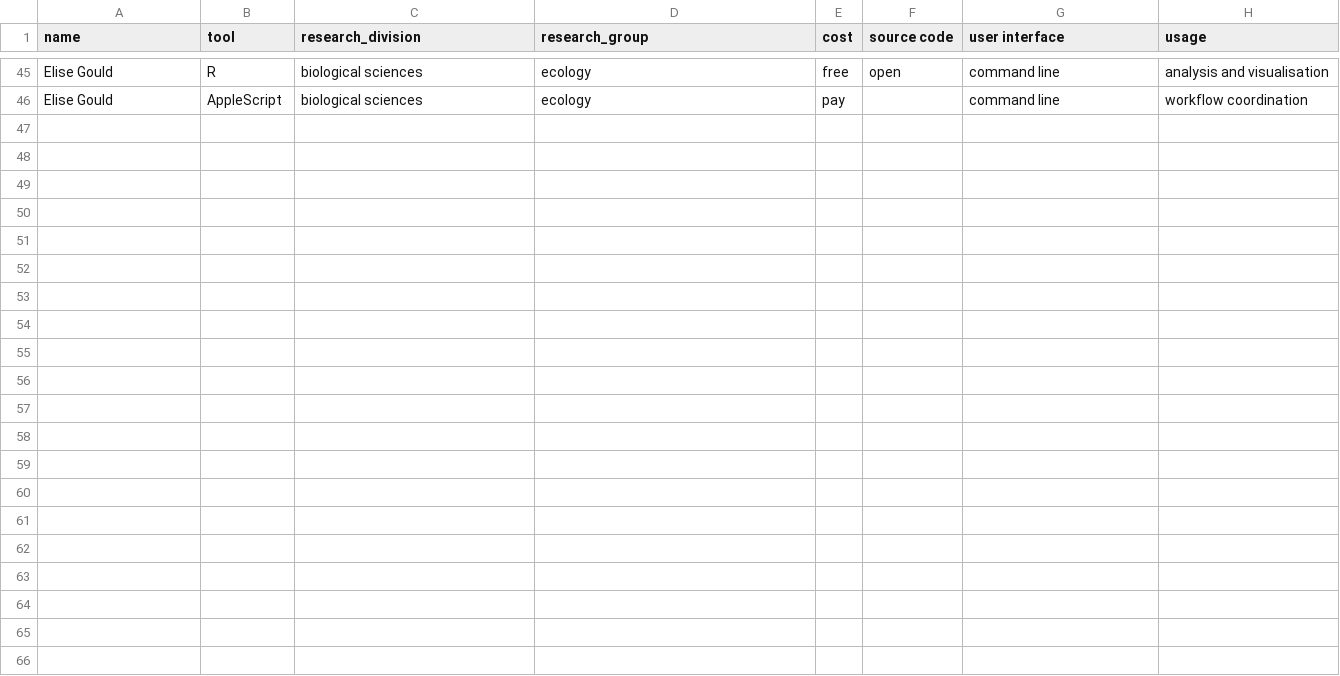
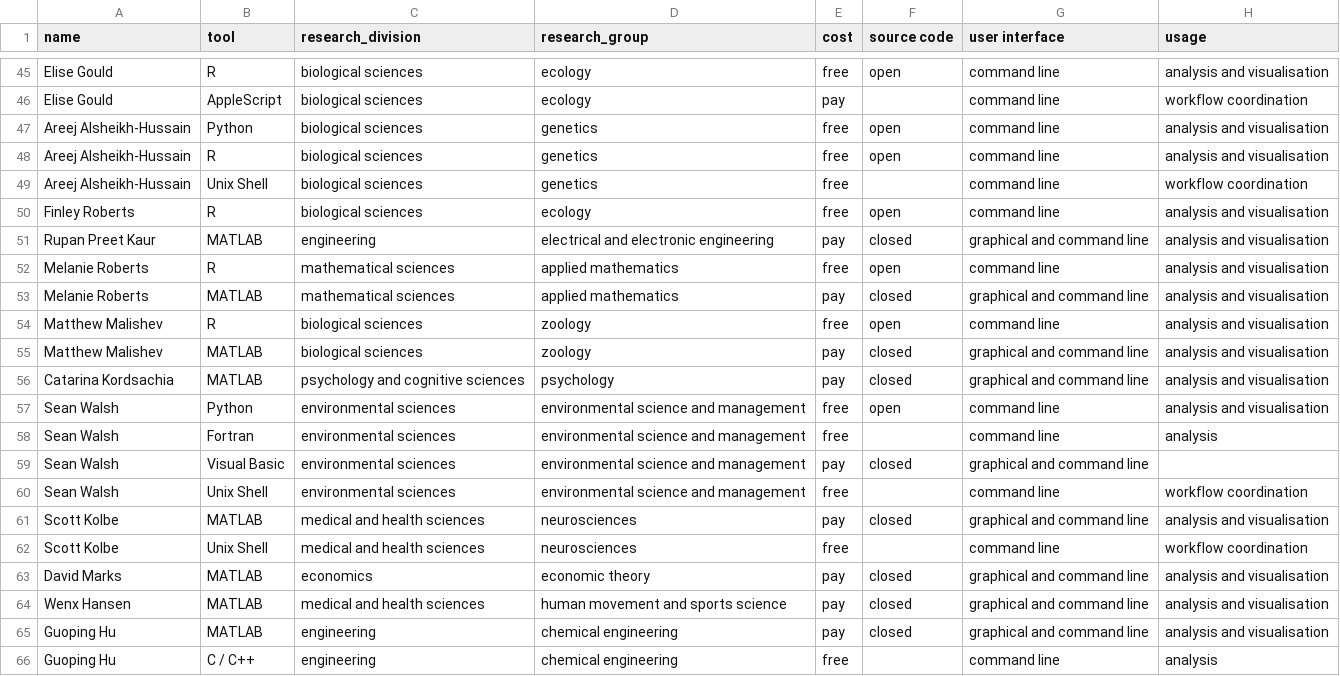
Before and after one commit to DamienIrving/resbaz-posters, a CSV file: data/derived/people_programming_languages.csv, drawn as a sheet; only a part is shown, gaps mark what is left out.

```diff
--- a/data/derived/people_programming_languages.csv
+++ b/data/derived/people_programming_languages.csv
@@ -46 +46,21 @@ Elise Gould,R,biological sciences,ecology,free,open,command line,analysis and vi
 Elise Gould,AppleScript,biological sciences,ecology,pay,,command line,workflow coordination
+Areej Alsheikh-Hussain,Python,biological sciences,genetics,free,open,command line,analysis and visualisation
+Areej Alsheikh-Hussain,R,biological sciences,genetics,free,open,command line,analysis and visualisation
+Areej Alsheikh-Hussain,Unix Shell,biological sciences,genetics,free,,command line,workflow coordination
+Finley Roberts,R,biological sciences,ecology,free,open,command line,analysis and visualisation
+Rupan Preet Kaur,MATLAB,engineering,electrical and electronic engineering,pay,closed,graphical and command line,analysis and visualisation
+Melanie Roberts,R,mathematical sciences,applied mathematics,free,open,command line,analysis and visualisation
+Melanie Roberts,MATLAB,mathematical sciences,applied mathematics,pay,closed,graphical and command line,analysis and visualisation
+Matthew Malishev,R,biological sciences,zoology,free,open,command line,analysis and visualisation
+Matthew Malishev,MATLAB,biological sciences,zoology,pay,closed,graphical and command line,analysis and visualisation
+Catarina Kordsachia,MATLAB,psychology and cognitive sciences,psychology,pay,closed,graphical and command line,analysis and visualisation
+Sean Walsh,Python,environmental sciences,environmental science and management,free,open,command line,analysis and visualisation
+Sean Walsh,Fortran,environmental sciences,environmental science and management,free,,command line,analysis
+Sean Walsh,Visual Basic,environmental sciences,environmental science and management,pay,closed,graphical and command line,
+Sean Walsh,Unix Shell,environmental sciences,environmental science and management,free,,command line,workflow coordination
+Scott Kolbe,MATLAB,medical and health sciences,neurosciences,pay,closed,graphical and command line,analysis and visualisation
+Scott Kolbe,Unix Shell,medical and health sciences,neurosciences,free,,command line,workflow coordination
+David Marks,MATLAB,economics,economic theory,pay,closed,graphical and command line,analysis and visualisation
+Wenx Hansen,MATLAB,medical and health sciences,human movement and sports science,pay,closed,graphical and command line,analysis and visualisation
+Guoping Hu,MATLAB,engineering,chemical engineering,pay,closed,graphical and command line,analysis and visualisation
+Guoping Hu,C / C++,engineering,chemical engineering,free,,command line,analysis
```
Also changed, not shown: data/derived/people_discipline_datasci_tools.csv, data/derived/people_general_datasci_tools.csv, 2 other files.
